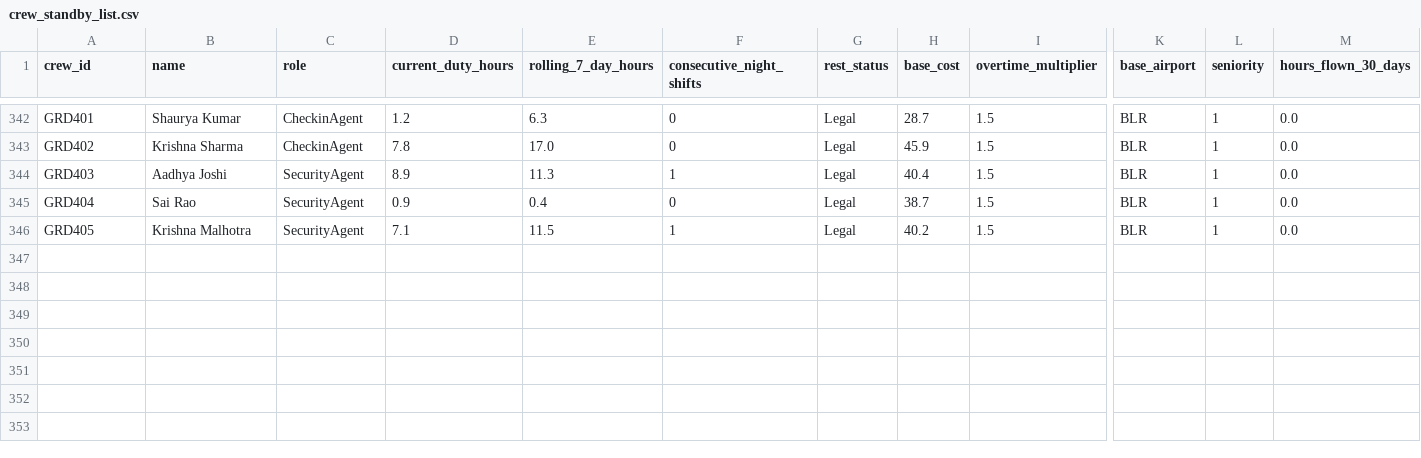
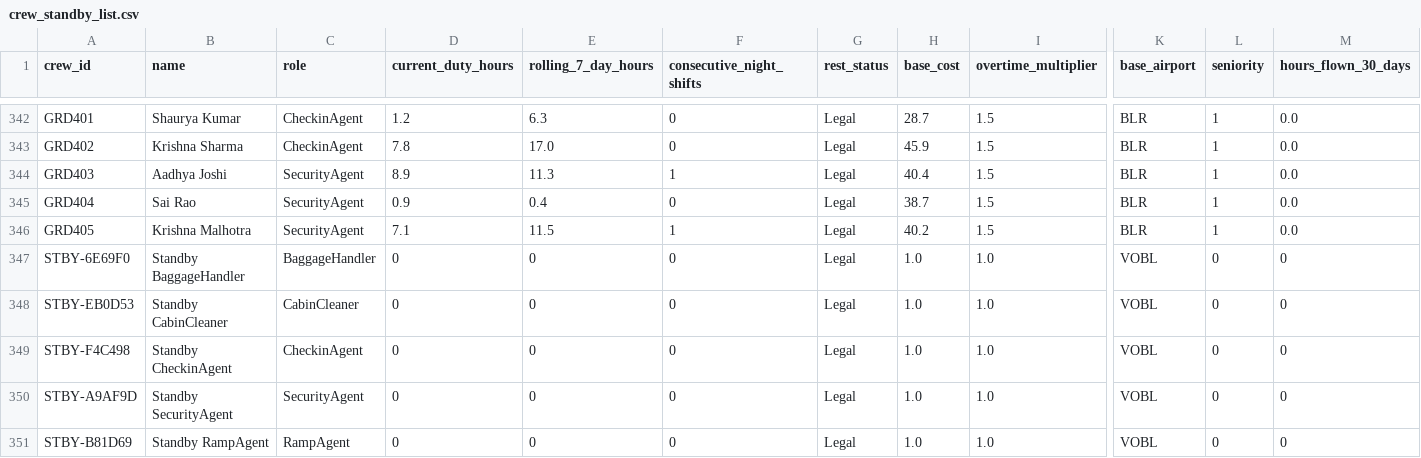
Before and after one commit to Yashcomp/airline-crew-ai, a CSV file: crew_standby_list.csv, drawn as a sheet; only a part is shown, gaps mark what is left out; rows hold the shown columns only; the diff names each change by its address in the sheet, - before the commit and + after, or states it on an @@ line.

```diff
--- a/crew_standby_list.csv
+++ b/crew_standby_list.csv
+row 347: STBY-6E69F0 | Standby BaggageHandler | BaggageHandler | 0 | 0 | 0 | Legal | 1.0 | 1.0 | VOBL | 0 | 0
+row 348: STBY-EB0D53 | Standby CabinCleaner | CabinCleaner | 0 | 0 | 0 | Legal | 1.0 | 1.0 | VOBL | 0 | 0
+row 349: STBY-F4C498 | Standby CheckinAgent | CheckinAgent | 0 | 0 | 0 | Legal | 1.0 | 1.0 | VOBL | 0 | 0
+row 350: STBY-A9AF9D | Standby SecurityAgent | SecurityAgent | 0 | 0 | 0 | Legal | 1.0 | 1.0 | VOBL | 0 | 0
+row 351: STBY-B81D69 | Standby RampAgent | RampAgent | 0 | 0 | 0 | Legal | 1.0 | 1.0 | VOBL | 0 | 0
```
Also changed, not shown: 3 other files.
